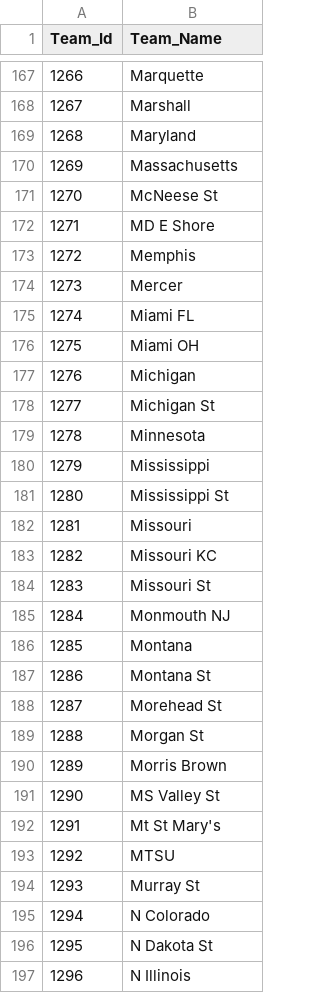
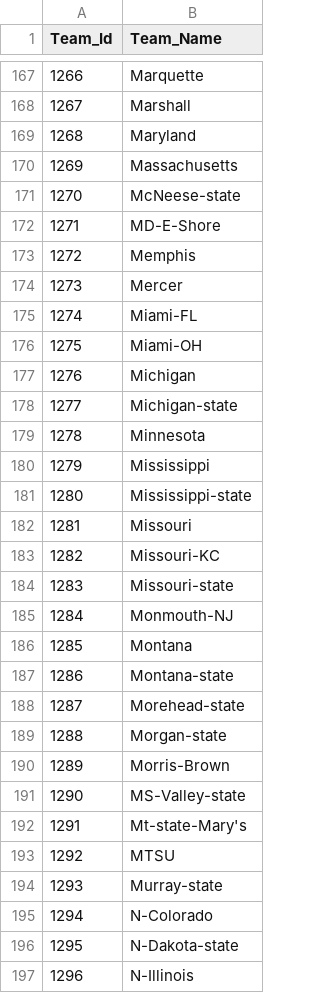
Before and after one commit to geerc/bracketlytics, a CSV file: data/kaggle_data/Teams.csv, drawn as a sheet; only a part is shown, gaps mark what is left out; the diff covers the shown part only.

Commit message:
converted to same format as data I already have, just need to change to lowercase

```diff
--- a/data/kaggle_data/Teams.csv
+++ b/data/kaggle_data/Teams.csv
@@ -170,28 +170,28 @@ Team_Id,Team_Name
 1269,Massachusetts
-1270,McNeese St
-1271,MD E Shore
+1270,McNeese-state
+1271,MD-E-Shore
 1272,Memphis
 1273,Mercer
-1274,Miami FL
-1275,Miami OH
+1274,Miami-FL
+1275,Miami-OH
 1276,Michigan
-1277,Michigan St
+1277,Michigan-state
 1278,Minnesota
 1279,Mississippi
-1280,Mississippi St
+1280,Mississippi-state
 1281,Missouri
-1282,Missouri KC
-1283,Missouri St
-1284,Monmouth NJ
+1282,Missouri-KC
+1283,Missouri-state
+1284,Monmouth-NJ
 1285,Montana
-1286,Montana St
-1287,Morehead St
-1288,Morgan St
-1289,Morris Brown
-1290,MS Valley St
-1291,Mt St Mary's
+1286,Montana-state
+1287,Morehead-state
+1288,Morgan-state
+1289,Morris-Brown
+1290,MS-Valley-state
+1291,Mt-state-Mary's
 1292,MTSU
-1293,Murray St
-1294,N Colorado
-1295,N Dakota St
-1296,N Illinois
+1293,Murray-state
+1294,N-Colorado
+1295,N-Dakota-state
+1296,N-Illinois
```
Also changed, not shown: 175 edited cells elsewhere in this file.
